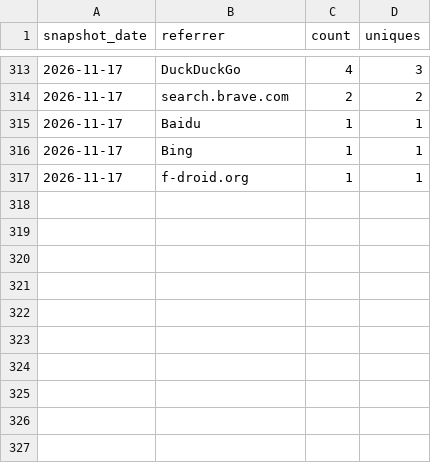
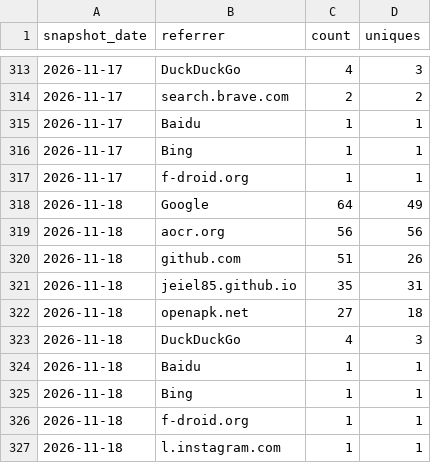
Before and after one commit to jeiel85/markleaf-android, a CSV file: referrers.csv, drawn as a sheet; only a part is shown, gaps mark what is left out; the diff names each change by its address in the sheet, - before the commit and + after, or states it on an @@ line.

```diff
--- a/referrers.csv
+++ b/referrers.csv
+row 318: 2026-11-18 | Google | 64 | 49
+row 319: 2026-11-18 | aocr.org | 56 | 56
+row 320: 2026-11-18 | github.com | 51 | 26
+row 321: 2026-11-18 | jeiel85.github.io | 35 | 31
+row 322: 2026-11-18 | openapk.net | 27 | 18
+row 323: 2026-11-18 | DuckDuckGo | 4 | 3
+row 324: 2026-11-18 | Baidu | 1 | 1
+row 325: 2026-11-18 | Bing | 1 | 1
+row 326: 2026-11-18 | f-droid.org | 1 | 1
+row 327: 2026-11-18 | l.instagram.com | 1 | 1
```
Also changed, not shown: clones.csv, paths.csv, 2 other files.
